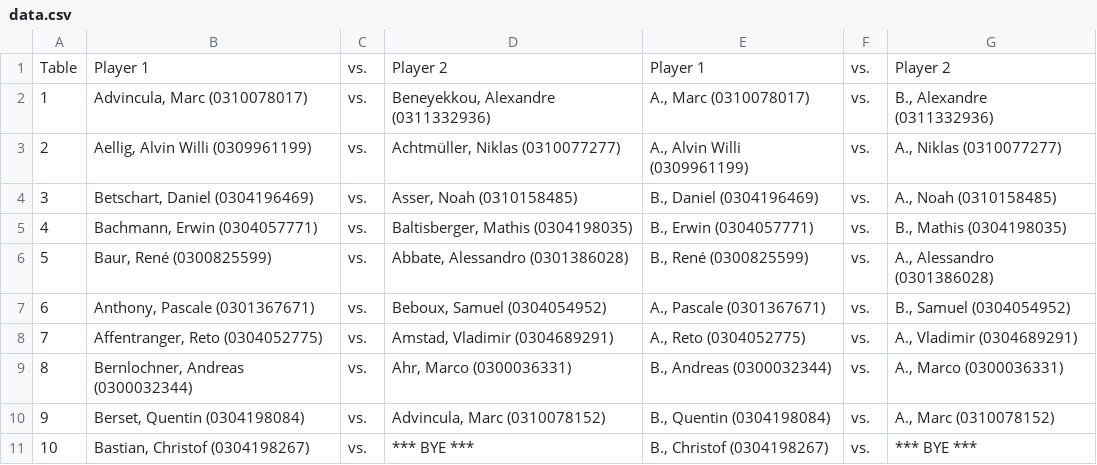
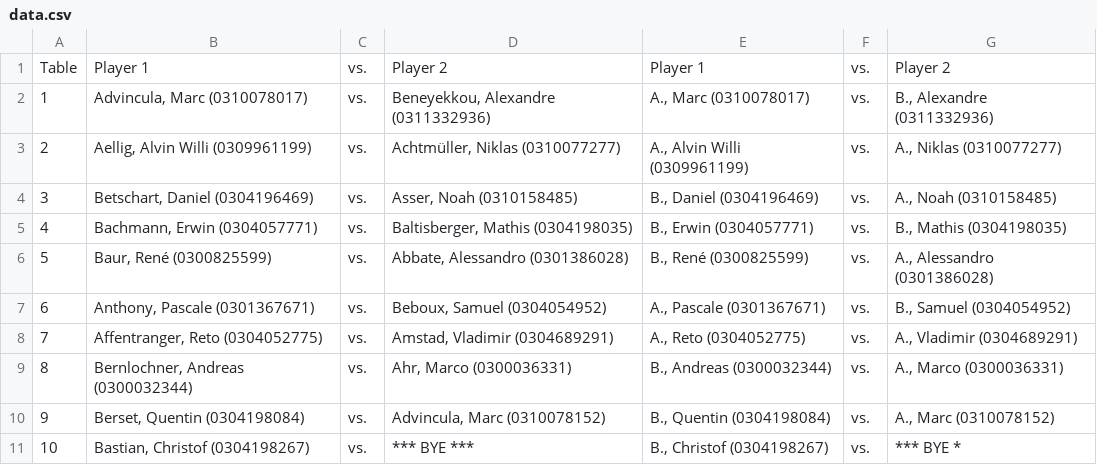
Before and after one commit to duelacademysuhr/wcq2020, a CSV file: data.csv, drawn as a sheet.

Commit message:
Update data.csv

```diff
--- a/data.csv
+++ b/data.csv
@@ -10,2 +10,2 @@ Table,Player 1,vs.,Player 2,Player 1,vs.,Player 2
 9,"Berset, Quentin (0304198084)",vs.,"Advincula, Marc (0310078152)","B., Quentin (0304198084)",vs.,"A., Marc (0310078152)"
-10,"Bastian, Christof (0304198267)",vs.,"*** BYE ***","B., Christof (0304198267)",vs.,"*** BYE ***"
+10,"Bastian, Christof (0304198267)",vs.,"*** BYE ***","B., Christof (0304198267)",vs.,"*** BYE *"
```
